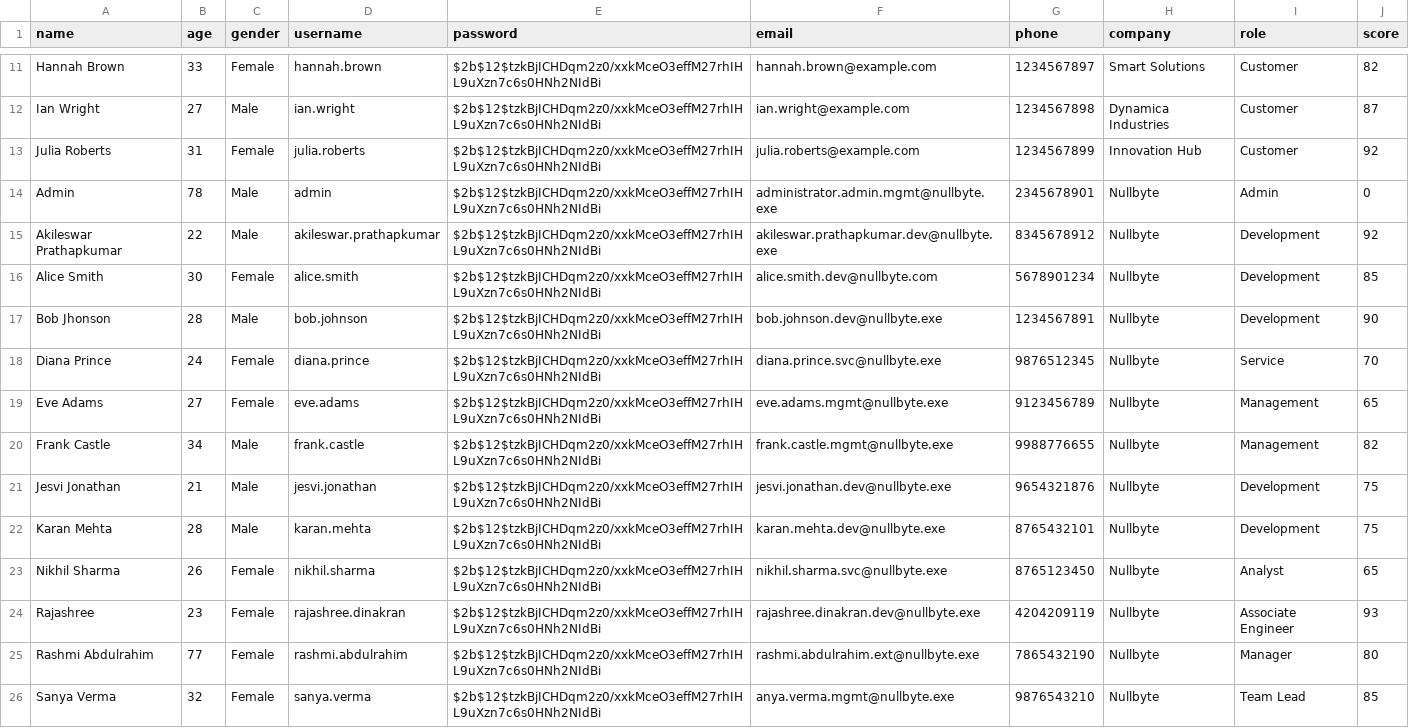
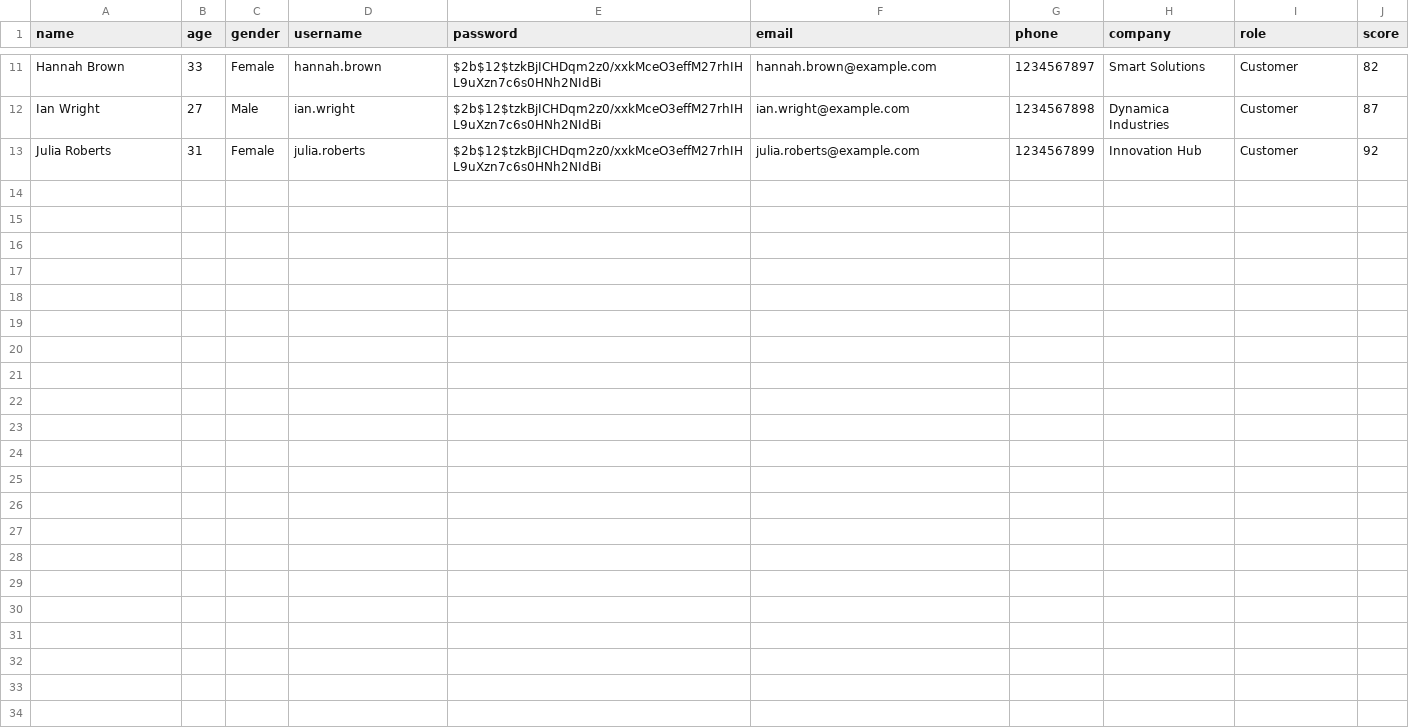
Before and after one commit to jesvijonathan/Nullbyte-Ticketing-System, a CSV file: app/Backend/database/data/customer_table.csv, drawn as a sheet; only a part is shown, gaps mark what is left out.

Commit message:
employee customer shiz

```diff
--- a/app/Backend/database/data/customer_table.csv
+++ b/app/Backend/database/data/customer_table.csv
@@ -13,14 +13 @@ Ian Wright,27,Male,ian.wright,$2b$12$tzkBjICHDqm2z0/xxkMceO3effM27rhIHL9uXzn7c6s
 Julia Roberts,31,Female,julia.roberts,$2b$12$tzkBjICHDqm2z0/xxkMceO3effM27rhIHL9uXzn7c6s0HNh2NIdBi,julia.roberts@example.com,1234567899,Innovation Hub,Customer,92
-Admin,78,Male,admin,$2b$12$tzkBjICHDqm2z0/xxkMceO3effM27rhIHL9uXzn7c6s0HNh2NIdBi,administrator.admin.mgmt@nullbyte.exe,2345678901,Nullbyte,Admin,0
-Akileswar Prathapkumar,22,Male,akileswar.prathapkumar,$2b$12$tzkBjICHDqm2z0/xxkMceO3effM27rhIHL9uXzn7c6s0HNh2NIdBi,akileswar.prathapkumar.dev@nullbyte.exe,8345678912,Nullbyte,Development,92
-Alice Smith,30,Female,alice.smith,$2b$12$tzkBjICHDqm2z0/xxkMceO3effM27rhIHL9uXzn7c6s0HNh2NIdBi,alice.smith.dev@nullbyte.com,5678901234,Nullbyte,Development,85
-Bob Jhonson,28,Male,bob.johnson,$2b$12$tzkBjICHDqm2z0/xxkMceO3effM27rhIHL9uXzn7c6s0HNh2NIdBi,bob.johnson.dev@nullbyte.exe,1234567891,Nullbyte,Development,90
-Diana Prince,24,Female,diana.prince,$2b$12$tzkBjICHDqm2z0/xxkMceO3effM27rhIHL9uXzn7c6s0HNh2NIdBi,diana.prince.svc@nullbyte.exe,9876512345,Nullbyte,Service,70
-Eve Adams,27,Female,eve.adams,$2b$12$tzkBjICHDqm2z0/xxkMceO3effM27rhIHL9uXzn7c6s0HNh2NIdBi,eve.adams.mgmt@nullbyte.exe,9123456789,Nullbyte,Management,65
-Frank Castle,34,Male,frank.castle,$2b$12$tzkBjICHDqm2z0/xxkMceO3effM27rhIHL9uXzn7c6s0HNh2NIdBi,frank.castle.mgmt@nullbyte.exe,9988776655,Nullbyte,Management,82
-Jesvi Jonathan,21,Male,jesvi.jonathan,$2b$12$tzkBjICHDqm2z0/xxkMceO3effM27rhIHL9uXzn7c6s0HNh2NIdBi,jesvi.jonathan.dev@nullbyte.exe,9654321876,Nullbyte,Development,75
-Karan Mehta,28,Male,karan.mehta,$2b$12$tzkBjICHDqm2z0/xxkMceO3effM27rhIHL9uXzn7c6s0HNh2NIdBi,karan.mehta.dev@nullbyte.exe,8765432101,Nullbyte,Development,75
-Nikhil Sharma,26,Female,nikhil.sharma,$2b$12$tzkBjICHDqm2z0/xxkMceO3effM27rhIHL9uXzn7c6s0HNh2NIdBi,nikhil.sharma.svc@nullbyte.exe,8765123450,Nullbyte,Analyst,65
-Rajashree,23,Female,rajashree.dinakran,$2b$12$tzkBjICHDqm2z0/xxkMceO3effM27rhIHL9uXzn7c6s0HNh2NIdBi,rajashree.dinakran.dev@nullbyte.exe,4204209119,Nullbyte,Associate Engineer,93
-Rashmi Abdulrahim,77,Female,rashmi.abdulrahim,$2b$12$tzkBjICHDqm2z0/xxkMceO3effM27rhIHL9uXzn7c6s0HNh2NIdBi,rashmi.abdulrahim.ext@nullbyte.exe,7865432190,Nullbyte,Manager,80
-Sanya Verma,32,Female,sanya.verma,$2b$12$tzkBjICHDqm2z0/xxkMceO3effM27rhIHL9uXzn7c6s0HNh2NIdBi,anya.verma.mgmt@nullbyte.exe,9876543210,Nullbyte,Team Lead,85
```
Also changed, not shown: 3 other files.
